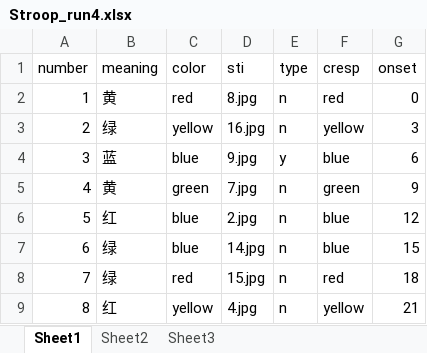
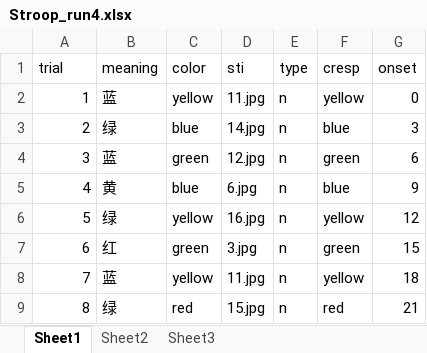
Before and after one commit to EF-STUDY-FENG/ef-imaging, an Excel workbook: config/stroop/Stroop_run4.xlsx, sheet Sheet1, drawn as a sheet; only a part is shown; values as stored, in another font and other column widths than the file's, no borders; the diff covers the shown part only; the diff names each change by its address in the sheet, - before the commit and + after, or states it on an @@ line.

```diff
--- a/config/stroop/Stroop_run4.xlsx (sheet Sheet1)
+++ b/config/stroop/Stroop_run4.xlsx (sheet Sheet1)
-A1: number
+A1: trial
-B2 (meaning): 黄
+B2 (meaning): 蓝
-C2 (color): red
+C2 (color): yellow
-D2 (sti): 8.jpg
+D2 (sti): 11.jpg
-F2 (cresp): red
+F2 (cresp): yellow
-C3 (color): yellow
+C3 (color): blue
-D3 (sti): 16.jpg
+D3 (sti): 14.jpg
-F3 (cresp): yellow
+F3 (cresp): blue
-C4 (color): blue
+C4 (color): green
-D4 (sti): 9.jpg
+D4 (sti): 12.jpg
-E4 (type): y
+E4 (type): n
-F4 (cresp): blue
+F4 (cresp): green
-C5 (color): green
+C5 (color): blue
-D5 (sti): 7.jpg
+D5 (sti): 6.jpg
-F5 (cresp): green
+F5 (cresp): blue
-B6 (meaning): 红
+B6 (meaning): 绿
-C6 (color): blue
+C6 (color): yellow
-D6 (sti): 2.jpg
+D6 (sti): 16.jpg
-F6 (cresp): blue
+F6 (cresp): yellow
-B7 (meaning): 绿
+B7 (meaning): 红
-C7 (color): blue
+C7 (color): green
-D7 (sti): 14.jpg
+D7 (sti): 3.jpg
-F7 (cresp): blue
+F7 (cresp): green
-B8 (meaning): 绿
+B8 (meaning): 蓝
-C8 (color): red
+C8 (color): yellow
-D8 (sti): 15.jpg
+D8 (sti): 11.jpg
-F8 (cresp): red
+F8 (cresp): yellow
-B9 (meaning): 红
+B9 (meaning): 绿
-C9 (color): yellow
+C9 (color): red
-D9 (sti): 4.jpg
+D9 (sti): 15.jpg
-F9 (cresp): yellow
+F9 (cresp): red
```
Also changed, not shown: 47 edited cells elsewhere in this sheet, config/stroop/Stroop_run1.xlsx, config/stroop/Stroop_run2.xlsx, 15 other files.
